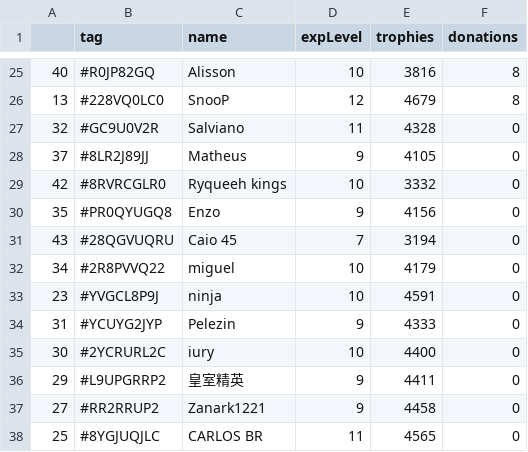
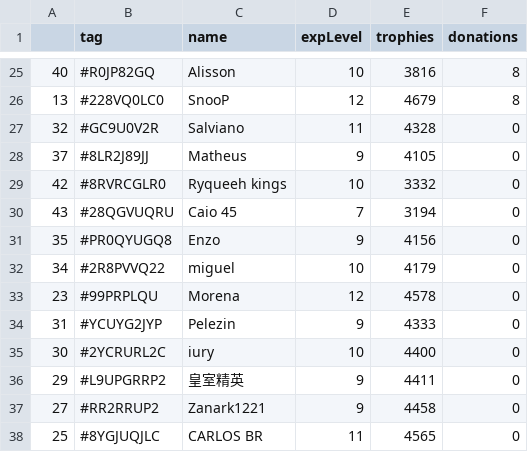
Before and after one commit to Brunopbb/APIClashRoyale, a CSV file: Members.csv, drawn as a sheet; only a part is shown, gaps mark what is left out; the diff covers the shown part only.

```diff
--- a/Members.csv
+++ b/Members.csv
@@ -29,6 +29,6 @@
 42,#8RVRCGLR0,Ryqueeh kings,10,3332,0
+43,#28QGVUQRU,Caio 45,7,3194,0
 35,#PR0QYUGQ8,Enzo,9,4156,0
-43,#28QGVUQRU,Caio 45,7,3194,0
 34,#2R8PVVQ22,miguel,10,4179,0
-23,#YVGCL8P9J,ninja,10,4591,0
+23,#99PRPLQU,Morena,12,4578,0
 31,#YCUYG2JYP,Pelezin,9,4333,0
```
Also changed, not shown: 3 added rows, 3 removed rows and 11 edited cells elsewhere in this file.
